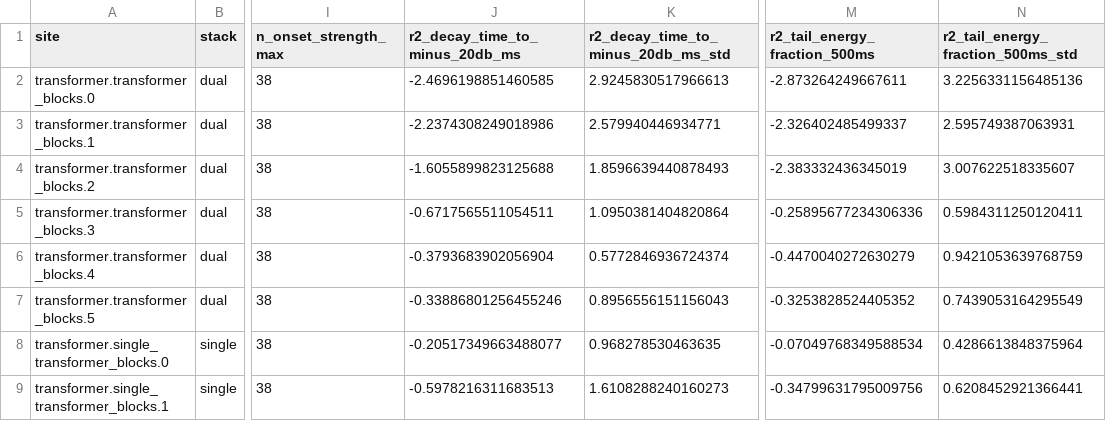
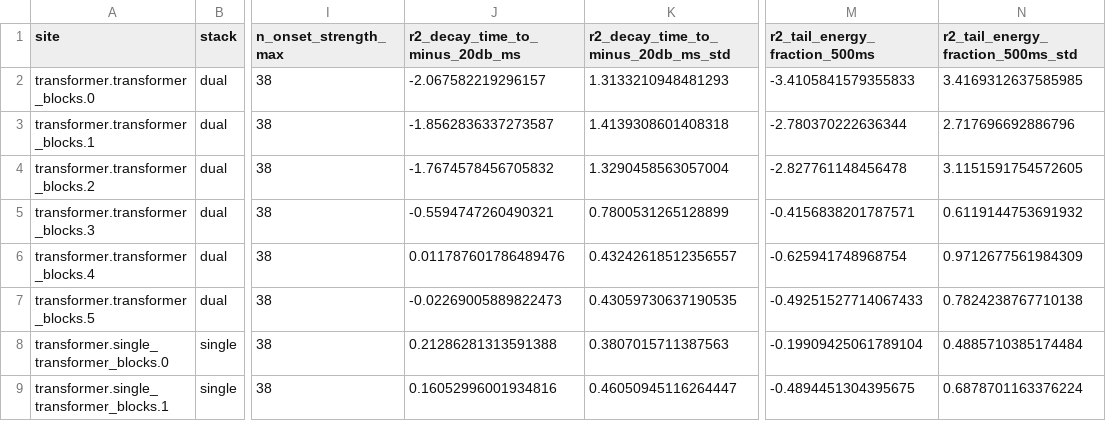
Before and after one commit to Yassa777/TangoFluxInternals, a CSV file: results/percussive-sustained-probe-v1/probe-map-rows.csv, drawn as a sheet; only a part is shown, gaps mark what is left out; the diff covers the shown part only; the diff names each change by its address in the sheet, - before the commit and + after, or states it on an @@ line.

```diff
--- a/results/percussive-sustained-probe-v1/probe-map-rows.csv
+++ b/results/percussive-sustained-probe-v1/probe-map-rows.csv
-J2 (r2_decay_time_to_minus_20db_ms): -2.4696198851460585
+J2 (r2_decay_time_to_minus_20db_ms): -2.067582219296157
-K2: 2.9245830517966613
+K2: 1.3133210948481293
-M2 (r2_tail_energy_fraction_500ms): -2.873264249667611
+M2 (r2_tail_energy_fraction_500ms): -3.4105841579355833
-N2: 3.2256331156485136
+N2: 3.4169312637585985
-J3 (r2_decay_time_to_minus_20db_ms): -2.2374308249018986
+J3 (r2_decay_time_to_minus_20db_ms): -1.8562836337273587
-K3: 2.579940446934771
+K3: 1.4139308601408318
-M3 (r2_tail_energy_fraction_500ms): -2.326402485499337
+M3 (r2_tail_energy_fraction_500ms): -2.780370222636344
-N3: 2.595749387063931
+N3: 2.717696692886796
-J4 (r2_decay_time_to_minus_20db_ms): -1.6055899823125688
+J4 (r2_decay_time_to_minus_20db_ms): -1.7674578456705832
-K4: 1.8596639440878493
+K4: 1.3290458563057004
-M4 (r2_tail_energy_fraction_500ms): -2.383332436345019
+M4 (r2_tail_energy_fraction_500ms): -2.827761148456478
-N4: 3.007622518335607
+N4: 3.1151591754572605
-J5 (r2_decay_time_to_minus_20db_ms): -0.6717565511054511
+J5 (r2_decay_time_to_minus_20db_ms): -0.5594747260490321
-K5: 1.0950381404820864
+K5: 0.7800531265128899
-M5 (r2_tail_energy_fraction_500ms): -0.25895677234306336
+M5 (r2_tail_energy_fraction_500ms): -0.4156838201787571
-N5: 0.5984311250120411
+N5: 0.6119144753691932
-J6 (r2_decay_time_to_minus_20db_ms): -0.3793683902056904
+J6 (r2_decay_time_to_minus_20db_ms): 0.011787601786489476
-K6: 0.5772846936724374
+K6: 0.43242618512356557
-M6 (r2_tail_energy_fraction_500ms): -0.4470040272630279
+M6 (r2_tail_energy_fraction_500ms): -0.625941748968754
-N6: 0.9421053639768759
+N6: 0.9712677561984309
-J7 (r2_decay_time_to_minus_20db_ms): -0.33886801256455246
+J7 (r2_decay_time_to_minus_20db_ms): -0.02269005889822473
-K7: 0.8956556151156043
+K7: 0.43059730637190535
-M7 (r2_tail_energy_fraction_500ms): -0.3253828524405352
+M7 (r2_tail_energy_fraction_500ms): -0.49251527714067433
-N7: 0.7439053164295549
+N7: 0.7824238767710138
-J8 (r2_decay_time_to_minus_20db_ms): -0.20517349663488077
+J8 (r2_decay_time_to_minus_20db_ms): 0.21286281313591388
-K8: 0.968278530463635
+K8: 0.3807015711387563
-M8 (r2_tail_energy_fraction_500ms): -0.07049768349588534
+M8 (r2_tail_energy_fraction_500ms): -0.19909425061789104
-N8: 0.4286613848375964
+N8: 0.4885710385174484
-J9 (r2_decay_time_to_minus_20db_ms): -0.5978216311683513
+J9 (r2_decay_time_to_minus_20db_ms): 0.16052996001934816
-K9: 1.6108288240160273
+K9: 0.46050945116264447
-M9 (r2_tail_energy_fraction_500ms): -0.34799631795009756
+M9 (r2_tail_energy_fraction_500ms): -0.4894451304395675
-N9: 0.6208452921366441
+N9: 0.6878701163376224
```
Also changed, not shown: 64 edited cells elsewhere in this file, 3 other files.
